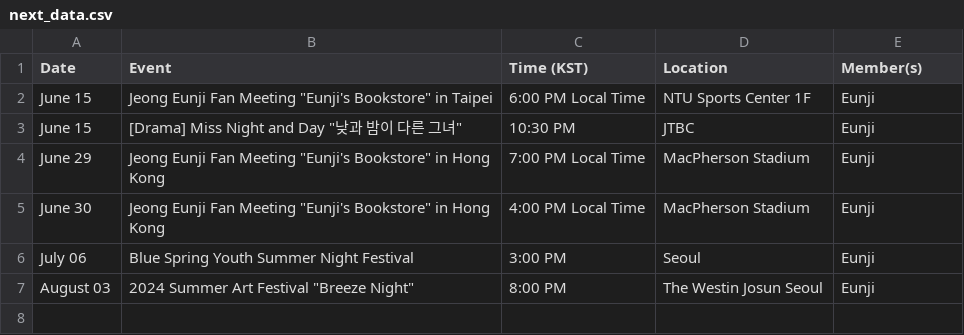
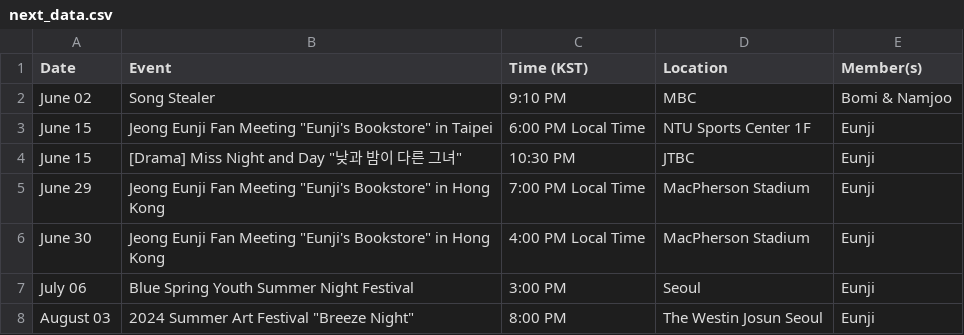
Before and after one commit to lazypandasite/mkdocs-lazypandasite, a CSV file: docs/apink_schedule/next_data.csv, drawn as a sheet; the diff names each change by its address in the sheet, - before the commit and + after, or states it on an @@ line.

Commit message:
+ BnN on Song Stealer

```diff
--- a/docs/apink_schedule/next_data.csv
+++ b/docs/apink_schedule/next_data.csv
+row 2: June 02 | Song Stealer | 9:10 PM | MBC | Bomi & Namjoo
```
Also changed, not shown: 2 other files.
